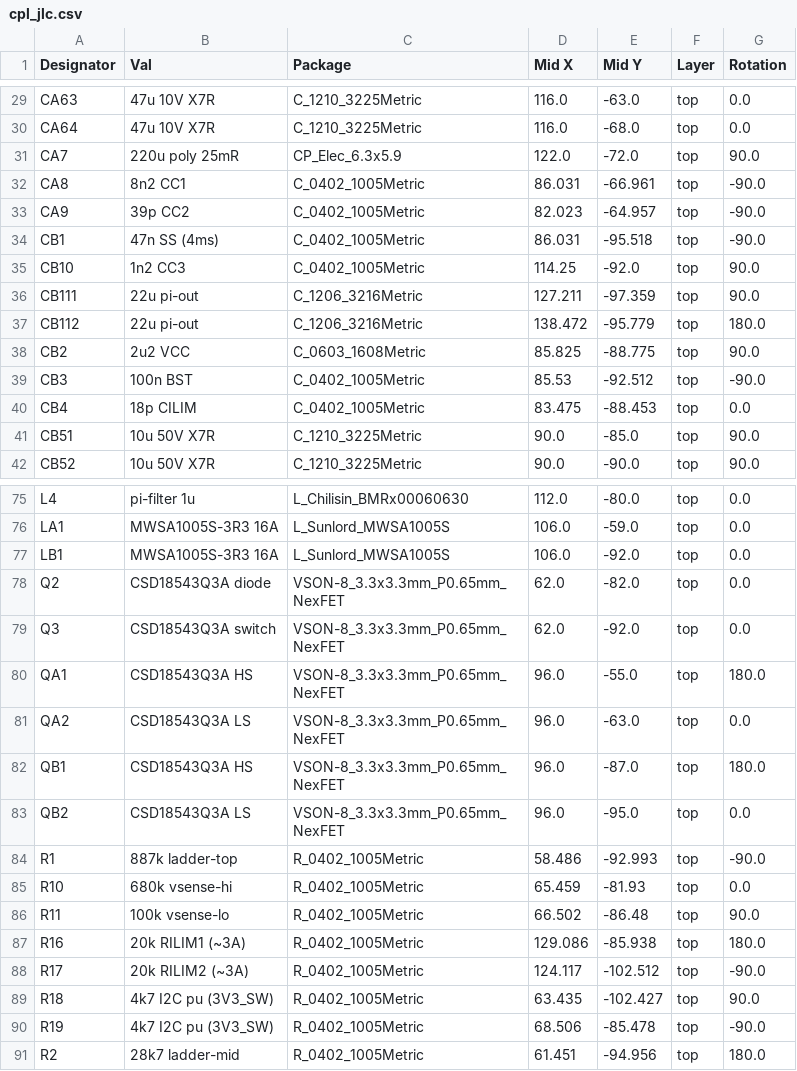
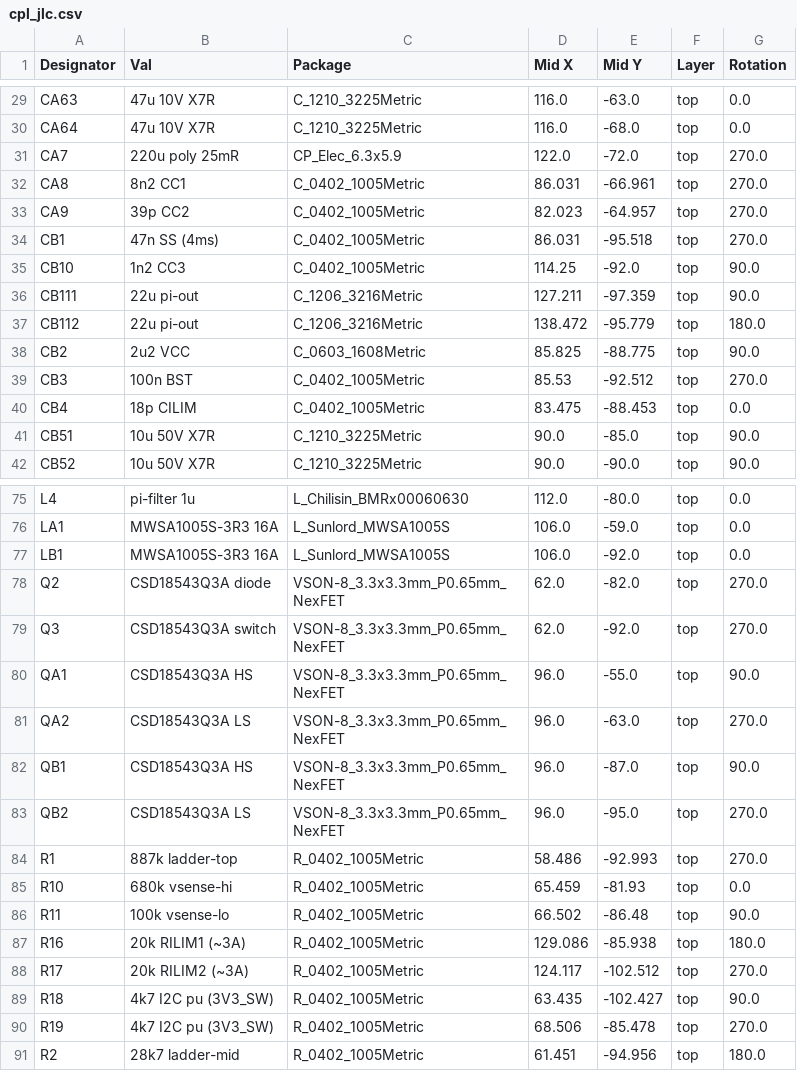
Before and after one commit to misko/spf, a CSV file: data_collection/rover/rover_v3.1/power_board_v1/kicad/fab/cpl_jlc.csv, drawn as a sheet; only a part is shown, gaps mark what is left out; the diff covers the shown part only.

```diff
--- a/data_collection/rover/rover_v3.1/power_board_v1/kicad/fab/cpl_jlc.csv
+++ b/data_collection/rover/rover_v3.1/power_board_v1/kicad/fab/cpl_jlc.csv
@@ -30,6 +30,6 @@ CA63,47u 10V X7R,C_1210_3225Metric,116.0,-63.0,top,0.0
 CA64,47u 10V X7R,C_1210_3225Metric,116.0,-68.0,top,0.0
-CA7,220u poly 25mR,CP_Elec_6.3x5.9,122.0,-72.0,top,90.0
-CA8,8n2 CC1,C_0402_1005Metric,86.031,-66.961,top,-90.0
-CA9,39p CC2,C_0402_1005Metric,82.023,-64.957,top,-90.0
-CB1,47n SS (4ms),C_0402_1005Metric,86.031,-95.518,top,-90.0
+CA7,220u poly 25mR,CP_Elec_6.3x5.9,122.0,-72.0,top,270.0
+CA8,8n2 CC1,C_0402_1005Metric,86.031,-66.961,top,270.0
+CA9,39p CC2,C_0402_1005Metric,82.023,-64.957,top,270.0
+CB1,47n SS (4ms),C_0402_1005Metric,86.031,-95.518,top,270.0
 CB10,1n2 CC3,C_0402_1005Metric,114.25,-92.0,top,90.0
@@ -38,3 +38,3 @@ CB112,22u pi-out,C_1206_3216Metric,138.472,-95.779,top,180.0
 CB2,2u2 VCC,C_0603_1608Metric,85.825,-88.775,top,90.0
-CB3,100n BST,C_0402_1005Metric,85.53,-92.512,top,-90.0
+CB3,100n BST,C_0402_1005Metric,85.53,-92.512,top,270.0
 CB4,18p CILIM,C_0402_1005Metric,83.475,-88.453,top,0.0
@@ -77,9 +77,9 @@ LA1,MWSA1005S-3R3 16A,L_Sunlord_MWSA1005S,106.0,-59.0,top,0.0
 LB1,MWSA1005S-3R3 16A,L_Sunlord_MWSA1005S,106.0,-92.0,top,0.0
-Q2,CSD18543Q3A diode,VSON-8_3.3x3.3mm_P0.65mm_NexFET,62.0,-82.0,top,0.0
-Q3,CSD18543Q3A switch,VSON-8_3.3x3.3mm_P0.65mm_NexFET,62.0,-92.0,top,0.0
-QA1,CSD18543Q3A HS,VSON-8_3.3x3.3mm_P0.65mm_NexFET,96.0,-55.0,top,180.0
-QA2,CSD18543Q3A LS,VSON-8_3.3x3.3mm_P0.65mm_NexFET,96.0,-63.0,top,0.0
-QB1,CSD18543Q3A HS,VSON-8_3.3x3.3mm_P0.65mm_NexFET,96.0,-87.0,top,180.0
-QB2,CSD18543Q3A LS,VSON-8_3.3x3.3mm_P0.65mm_NexFET,96.0,-95.0,top,0.0
-R1,887k ladder-top,R_0402_1005Metric,58.486,-92.993,top,-90.0
+Q2,CSD18543Q3A diode,VSON-8_3.3x3.3mm_P0.65mm_NexFET,62.0,-82.0,top,270.0
+Q3,CSD18543Q3A switch,VSON-8_3.3x3.3mm_P0.65mm_NexFET,62.0,-92.0,top,270.0
+QA1,CSD18543Q3A HS,VSON-8_3.3x3.3mm_P0.65mm_NexFET,96.0,-55.0,top,90.0
+QA2,CSD18543Q3A LS,VSON-8_3.3x3.3mm_P0.65mm_NexFET,96.0,-63.0,top,270.0
+QB1,CSD18543Q3A HS,VSON-8_3.3x3.3mm_P0.65mm_NexFET,96.0,-87.0,top,90.0
+QB2,CSD18543Q3A LS,VSON-8_3.3x3.3mm_P0.65mm_NexFET,96.0,-95.0,top,270.0
+R1,887k ladder-top,R_0402_1005Metric,58.486,-92.993,top,270.0
 R10,680k vsense-hi,R_0402_1005Metric,65.459,-81.93,top,0.0
@@ -87,5 +87,5 @@ R11,100k vsense-lo,R_0402_1005Metric,66.502,-86.48,top,90.0
 R16,20k RILIM1 (~3A),R_0402_1005Metric,129.086,-85.938,top,180.0
-R17,20k RILIM2 (~3A),R_0402_1005Metric,124.117,-102.512,top,-90.0
+R17,20k RILIM2 (~3A),R_0402_1005Metric,124.117,-102.512,top,270.0
 R18,4k7 I2C pu (3V3_SW),R_0402_1005Metric,63.435,-102.427,top,90.0
-R19,4k7 I2C pu (3V3_SW),R_0402_1005Metric,68.506,-85.478,top,-90.0
+R19,4k7 I2C pu (3V3_SW),R_0402_1005Metric,68.506,-85.478,top,270.0
 R2,28k7 ladder-mid,R_0402_1005Metric,61.451,-94.956,top,180.0
```
Also changed, not shown: 28 edited cells elsewhere in this file, 1 other file.
